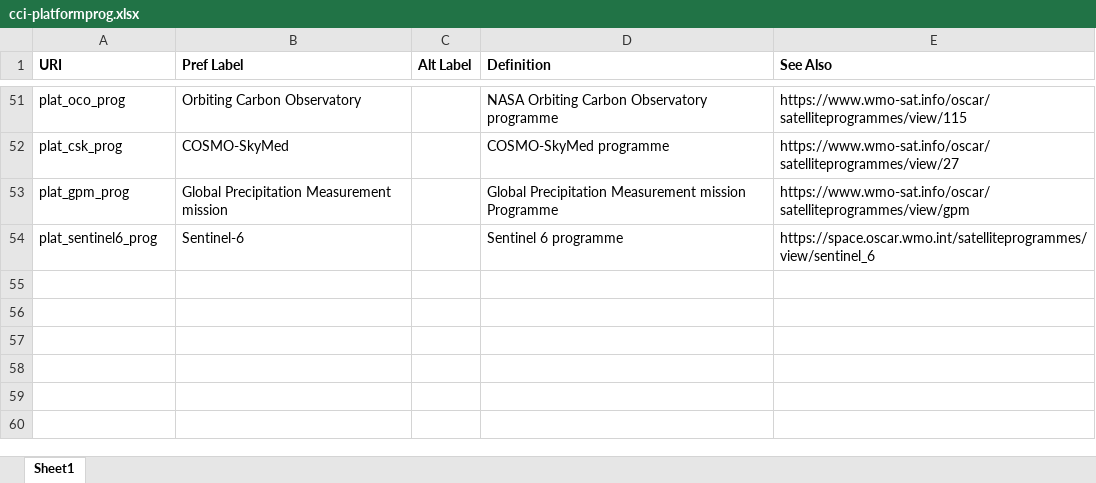
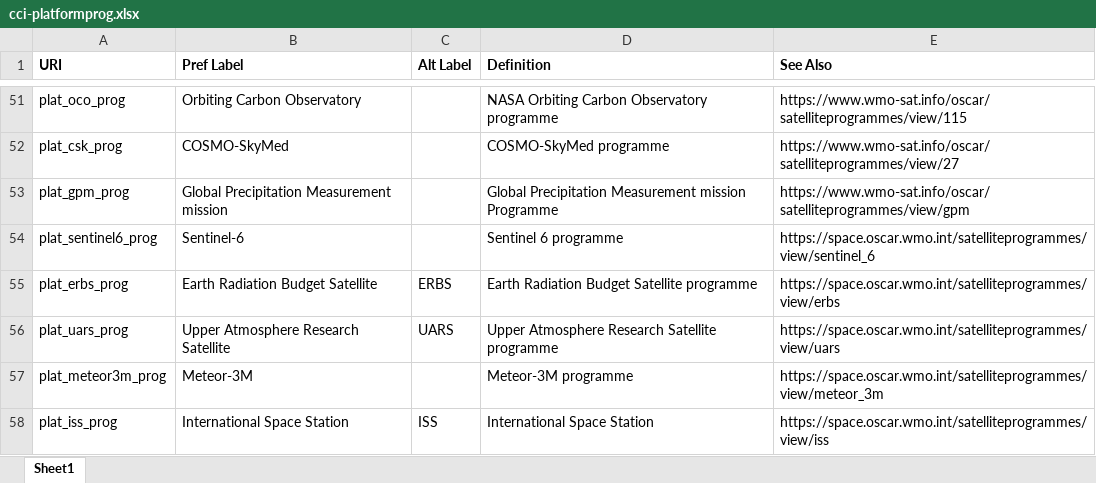
Before and after one commit to cedadev/cci-vocabularies, an Excel workbook: data/cci/cci-platformprog.xlsx, sheet Sheet1, drawn as a sheet; only a part is shown, gaps mark what is left out; values as stored, in another font and other column widths than the file's, no borders; table styles not drawn; the diff names each change by its address in the sheet, - before the commit and + after, or states it on an @@ line.

```diff
--- a/data/cci/cci-platformprog.xlsx (sheet Sheet1)
+++ b/data/cci/cci-platformprog.xlsx (sheet Sheet1)
+row 55: plat_erbs_prog | Earth Radiation Budget Satellite | ERBS | Earth Radiation Budget Satellite programme | https://space.oscar.wmo.int/satelliteprogrammes/view/erbs
+row 56: plat_uars_prog | Upper Atmosphere Research Satellite | UARS | Upper Atmosphere Research Satellite programme | https://space.oscar.wmo.int/satelliteprogrammes/view/uars
+row 57: plat_meteor3m_prog | Meteor-3M |  | Meteor-3M programme | https://space.oscar.wmo.int/satelliteprogrammes/view/meteor_3m
+row 58: plat_iss_prog | International Space Station | ISS | International Space Station | https://space.oscar.wmo.int/satelliteprogrammes/view/iss
```
Also changed, not shown: data/cci/cci-platform-programme-mapping.xlsx, data/cci/cci-platform-sensor-mapping.xlsx, 2 other files.
